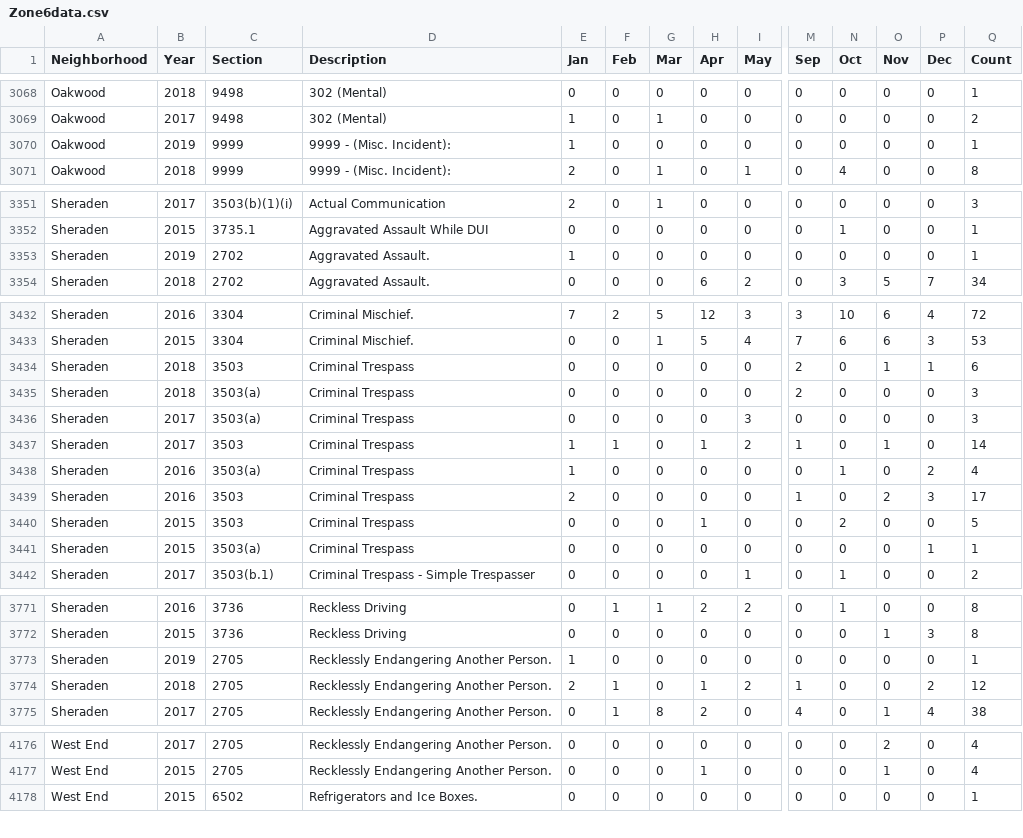
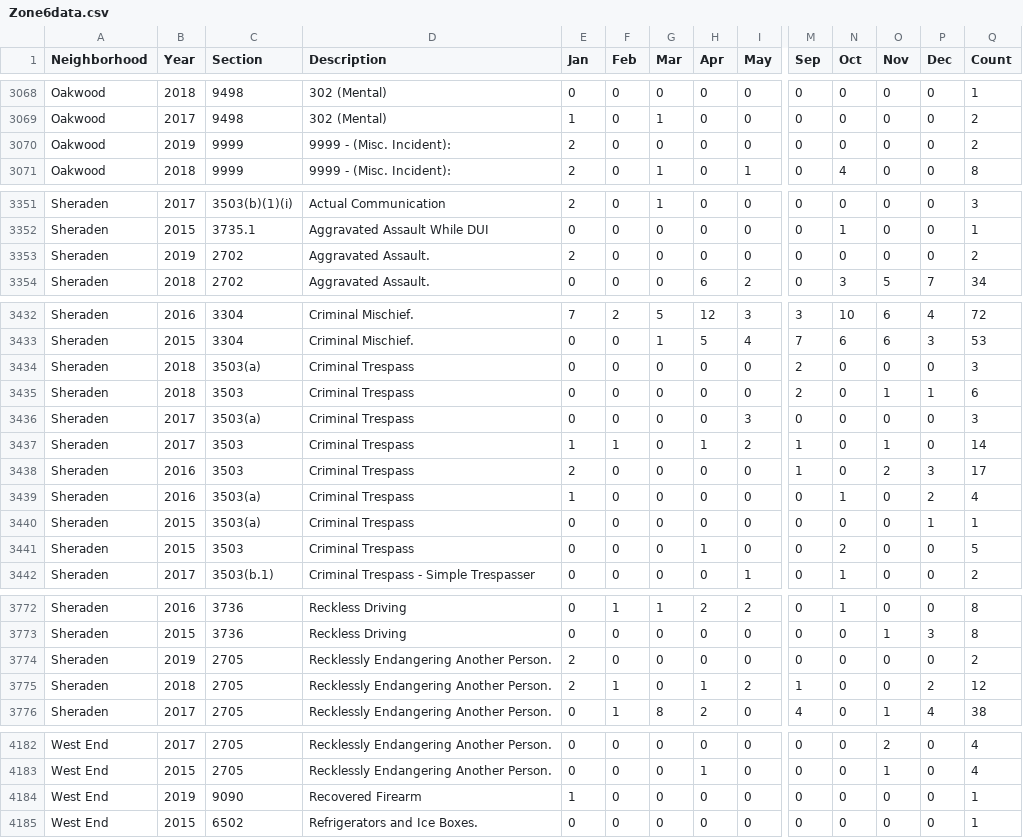
Before and after one commit to mhowe0422/mhowe0422.github.io, a CSV file: Zone6/Zone6data.csv, drawn as a sheet; only a part is shown, gaps mark what is left out; addresses are those after the commit; rows hold the shown columns only; the diff covers the shown part only; the diff names each change by its address in the sheet, - before the commit and + after, or states it on an @@ line.

```diff
--- a/Zone6/Zone6data.csv
+++ b/Zone6/Zone6data.csv
-E3070 (Jan): 1
+E3070 (Jan): 2
-Q3070 (Count): 1
+Q3070 (Count): 2
-E3353 (Jan): 1
+E3353 (Jan): 2
-Q3353 (Count): 1
+Q3353 (Count): 2
@@ row 3434 moved to row 3435: Sheraden @@
@@ row 3438 moved to row 3439: Sheraden @@
@@ row 3440 moved to row 3441: Sheraden @@
-E3774 (Jan): 1
+E3774 (Jan): 2
-Q3774 (Count): 1
+Q3774 (Count): 2
+row 4184: West End | 2019 | 9090 | Recovered Firearm | 1 | 0 | 0 | 0 | 0 | 0 | 0 | 0 | 0 | 1
```
Also changed, not shown: 6 added rows, 2 moved rows and 4 edited cells elsewhere in this file, 1 other file.
